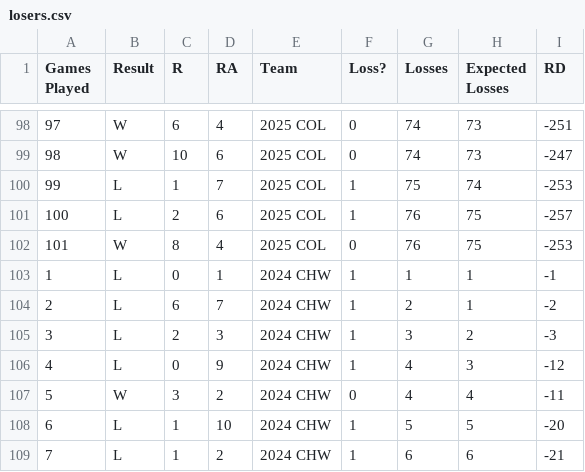
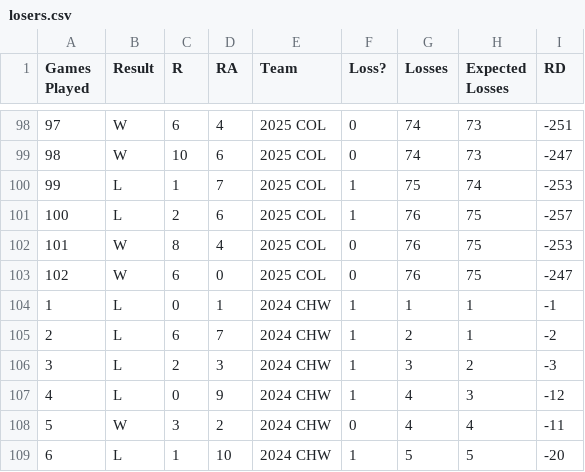
Before and after one commit to ajgafford/rockies-loss-tracker, a CSV file: Data/Processed/losers.csv, drawn as a sheet; only a part is shown, gaps mark what is left out; the shorter side is filled out with more unchanged rows; the diff names each change by its address in the sheet, - before the commit and + after, or states it on an @@ line.

Commit message:
Update data

```diff
--- a/Data/Processed/losers.csv
+++ b/Data/Processed/losers.csv
+row 103: 102 | W | 6 | 0 | 2025 COL | 0 | 76 | 75 | -247
```
Also changed, not shown: Data/Raw/COL_2025_schedule.csv.
